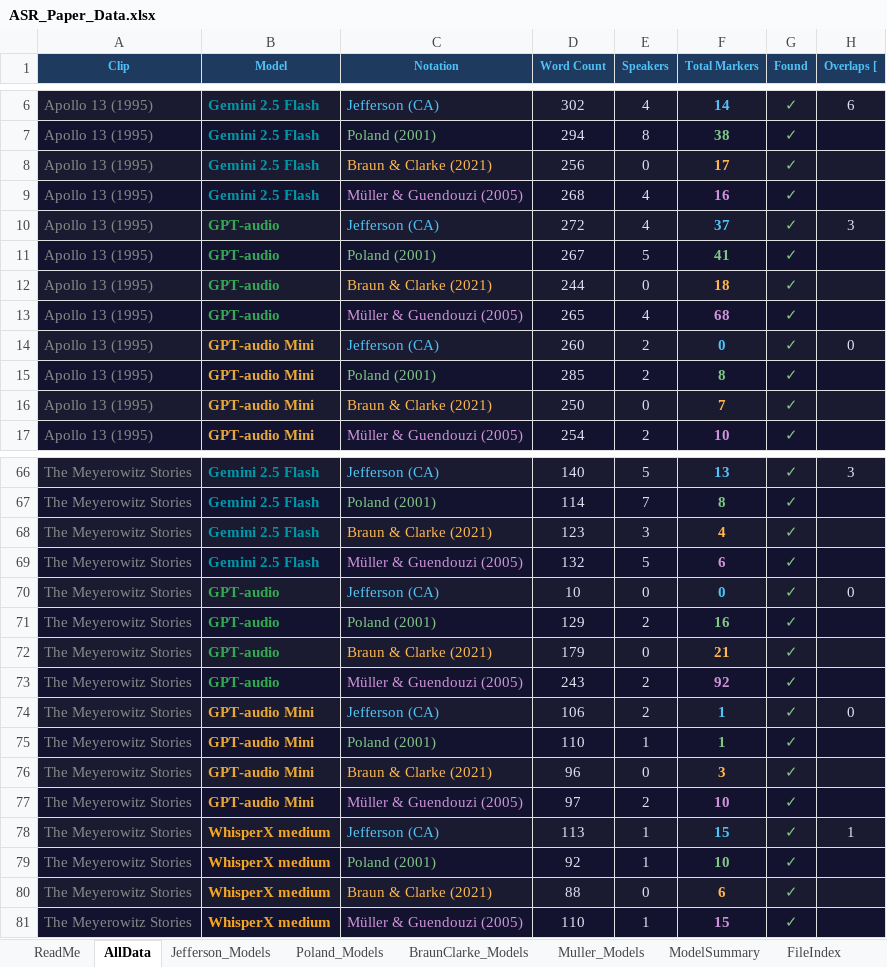
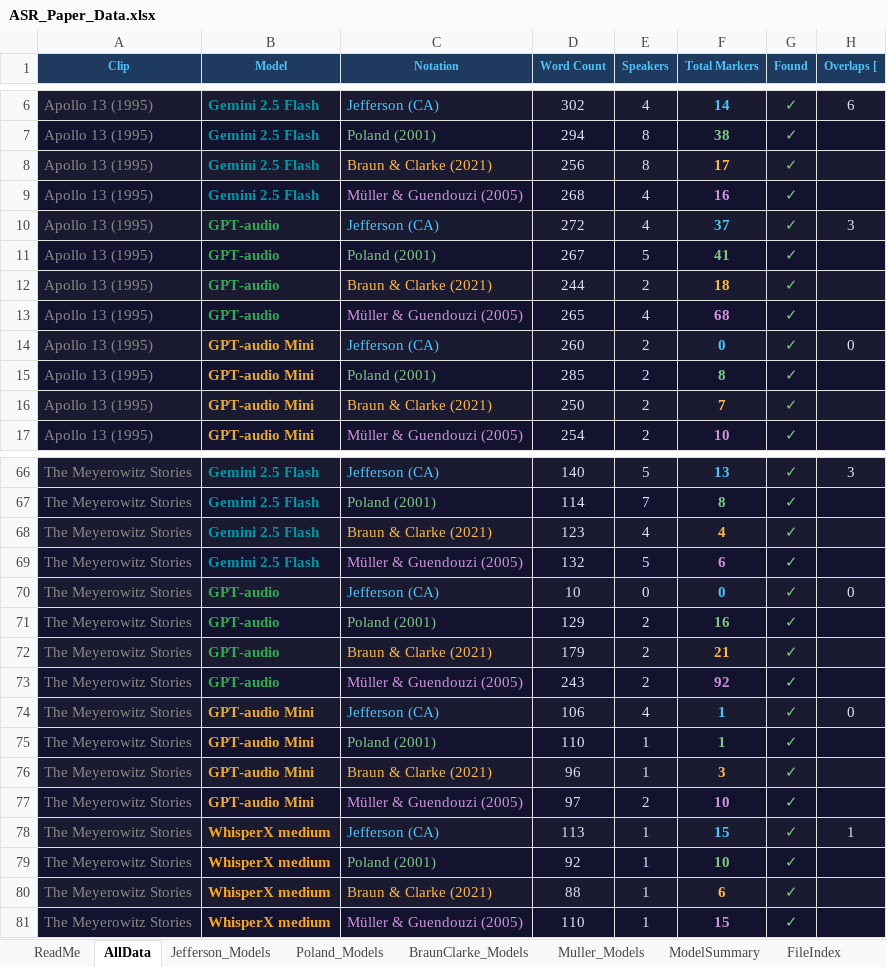
Before and after one commit to kisy5849/asr-paper-report, an Excel workbook: data/ASR_Paper_Data.xlsx, sheet AllData, drawn as a sheet; only a part is shown, gaps mark what is left out; values as stored, in another font and other column widths than the file's, no borders; the diff covers the shown part only; the diff names each change by its address in the sheet, - before the commit and + after, or states it on an @@ line.

```diff
--- a/data/ASR_Paper_Data.xlsx (sheet AllData)
+++ b/data/ASR_Paper_Data.xlsx (sheet AllData)
-E8 (Speakers): 0
+E8 (Speakers): 8
-E12 (Speakers): 0
+E12 (Speakers): 2
-E16 (Speakers): 0
+E16 (Speakers): 2
-E68 (Speakers): 3
+E68 (Speakers): 4
-E72 (Speakers): 0
+E72 (Speakers): 2
-E74 (Speakers): 2
+E74 (Speakers): 4
-E76 (Speakers): 0
+E76 (Speakers): 1
-E80 (Speakers): 0
+E80 (Speakers): 1
```
Also changed, not shown: 5 edited cells elsewhere in this sheet, sheet CalcMethod, sheet StatsFinding, sheet ReadMe, sheet BraunClarke_Models, sheet Jefferson_Models, sheet ModelSummary, 3 more sheets, 1 other file.
